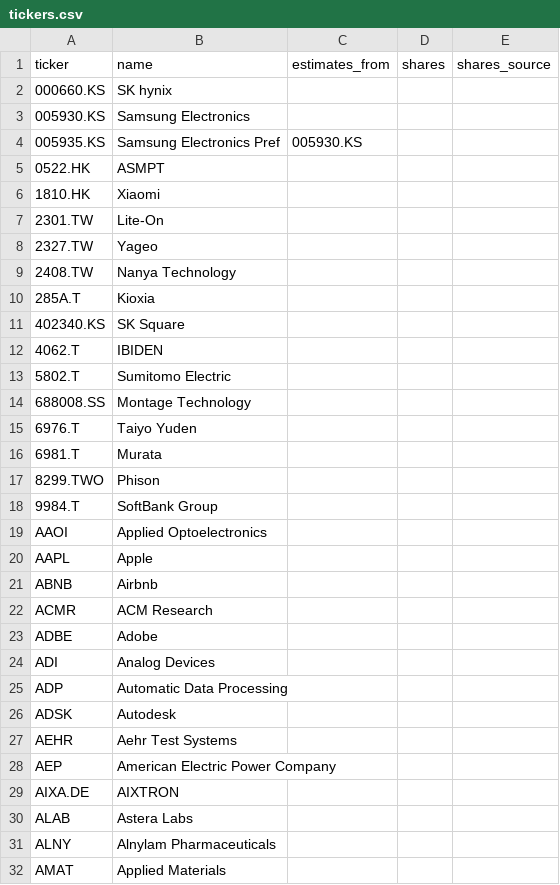
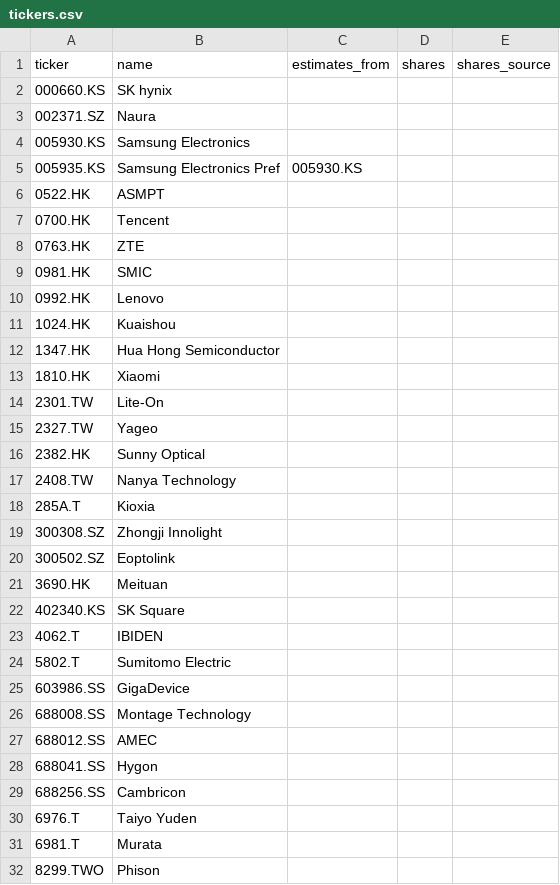
Before and after one commit to Brigadirk/stonkytonkydashboard, a CSV file: stonkytonkywonky/tickers.csv, drawn as a sheet; only a part is shown; the shorter side is filled out with more unchanged rows; the diff covers the shown part only; the diff names each change by its address in the sheet, - before the commit and + after, or states it on an @@ line.

```diff
--- a/stonkytonkywonky/tickers.csv
+++ b/stonkytonkywonky/tickers.csv
+row 3: 002371.SZ | Naura
+row 7: 0700.HK | Tencent
+row 8: 0763.HK | ZTE
+row 9: 0981.HK | SMIC
+row 10: 0992.HK | Lenovo
+row 11: 1024.HK | Kuaishou
+row 12: 1347.HK | Hua Hong Semiconductor
+row 16: 2382.HK | Sunny Optical
+row 19: 300308.SZ | Zhongji Innolight
+row 20: 300502.SZ | Eoptolink
+row 21: 3690.HK | Meituan
+row 25: 603986.SS | GigaDevice
+row 27: 688012.SS | AMEC
+row 28: 688041.SS | Hygon
+row 29: 688256.SS | Cambricon
```
Also changed, not shown: 9 added rows elsewhere in this file, stonkytonkywonky/analysts/morningstar_ids.csv, 22 other files.
